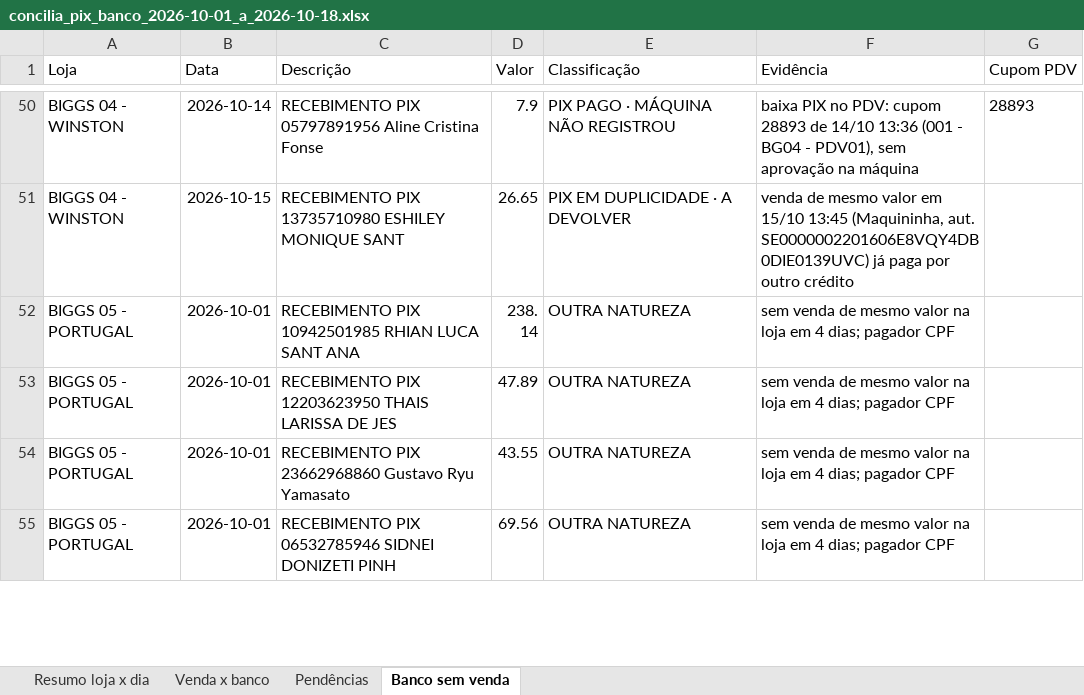
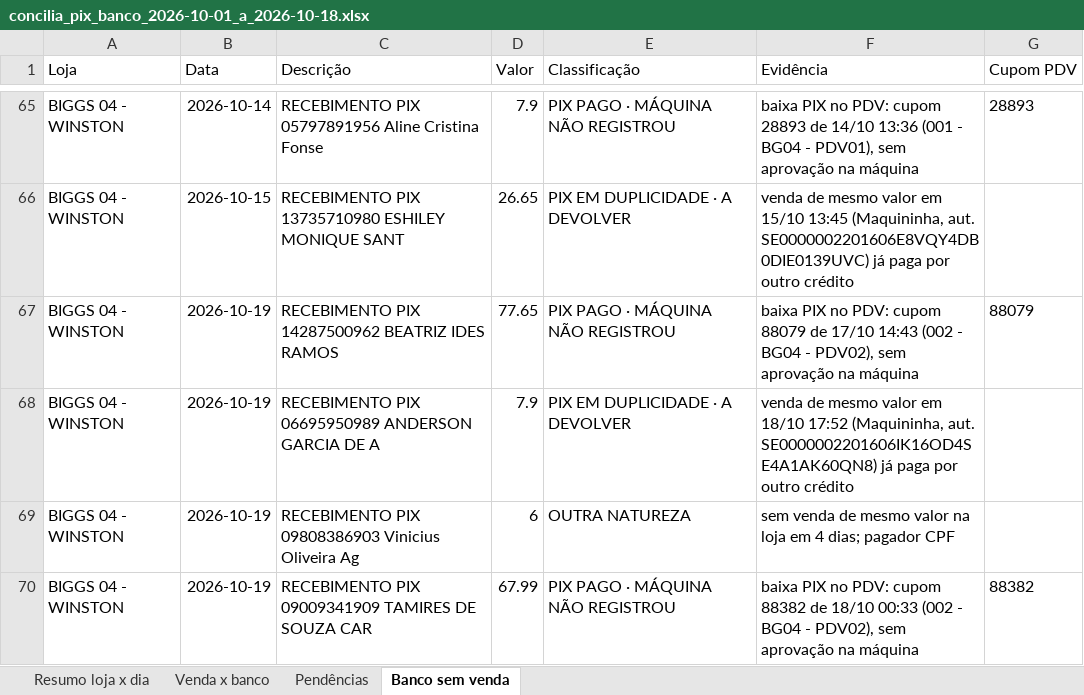
Before and after one commit to hylaryfarias/conciliacao-diaria, an Excel workbook: saida/concilia_pix_banco_2026-10-01_a_2026-10-18.xlsx, sheet Banco sem venda, drawn as a sheet; only a part is shown, gaps mark what is left out; the shorter side is filled out with more unchanged rows; values as stored, in another font and other column widths than the file's, no borders; the diff covers the shown part only; the diff names each change by its address in the sheet, - before the commit and + after, or states it on an @@ line.

```diff
--- a/saida/concilia_pix_banco_2026-10-01_a_2026-10-18.xlsx (sheet Banco sem venda)
+++ b/saida/concilia_pix_banco_2026-10-01_a_2026-10-18.xlsx (sheet Banco sem venda)
+row 67: BIGGS 04 - WINSTON | 2026-10-19 | RECEBIMENTO PIX 14287500962 BEATRIZ IDES RAMOS | 77.65 | PIX PAGO · MÁQUINA NÃO REGISTROU | baixa PIX no PDV: cupom 88079 de 17/10 14:43 (002 - BG04 - PDV02), sem aprovação na máquina | 88079
+row 68: BIGGS 04 - WINSTON | 2026-10-19 | RECEBIMENTO PIX 06695950989 ANDERSON GARCIA DE A | 7.9 | PIX EM DUPLICIDADE · A DEVOLVER | venda de mesmo valor em 18/10 17:52 (Maquininha, aut. SE0000002201606IK16OD4SE4A1AK60QN8) já paga por outro crédito
+row 69: BIGGS 04 - WINSTON | 2026-10-19 | RECEBIMENTO PIX 09808386903 Vinicius Oliveira Ag | 6 | OUTRA NATUREZA | sem venda de mesmo valor na loja em 4 dias; pagador CPF
+row 70: BIGGS 04 - WINSTON | 2026-10-19 | RECEBIMENTO PIX 09009341909 TAMIRES DE SOUZA CAR | 67.99 | PIX PAGO · MÁQUINA NÃO REGISTROU | baixa PIX no PDV: cupom 88382 de 18/10 00:33 (002 - BG04 - PDV02), sem aprovação na máquina | 88382
```
Also changed, not shown: 28 added rows elsewhere in this sheet, sheet Pendências, sheet Venda x banco, sheet Resumo loja x dia, saida/concilia_cupom.xlsx, saida/concilia_pix_2026-09-30_a_2026-10-18.xlsx, 6 other files.
